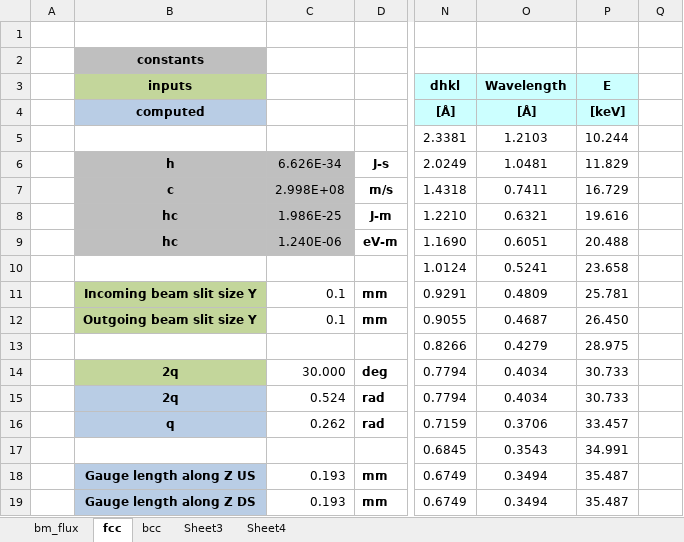
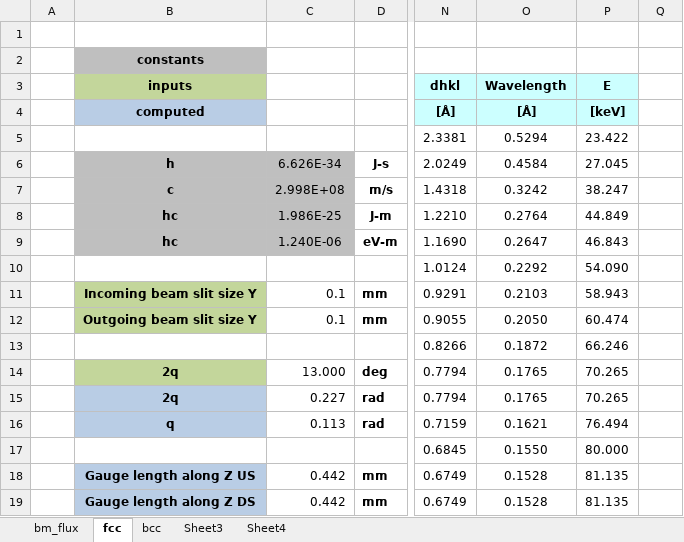
Before and after one commit to junspark/matlab_tools, an Excel workbook: edd-tools/EDD_calculations_material.xlsx, sheet fcc, drawn as a sheet; only a part is shown, gaps mark what is left out; values as stored, in another font and other column widths than the file's, no borders; charts and pictures not drawn; the diff covers the shown part only; the diff names each change by its address in the sheet, - before the commit and + after, or states it on an @@ line.

Commit message:
includes gauge length calculations
Former-commit-id: d774a02f92dbd51dc797cb71ffb0746b72d3eee5

```diff
--- a/edd-tools/EDD_calculations_material.xlsx (sheet fcc)
+++ b/edd-tools/EDD_calculations_material.xlsx (sheet fcc)
-O5 (Wavelength): 1.2103
+O5 (Wavelength): 0.5294
-P5 (E): 10.244
+P5 (E): 23.422
-O6 (Wavelength): 1.0481
+O6 (Wavelength): 0.4584
-P6 (E): 11.829
+P6 (E): 27.045
-O7 (Wavelength): 0.7411
+O7 (Wavelength): 0.3242
-P7 (E): 16.729
+P7 (E): 38.247
-O8 (Wavelength): 0.6321
+O8 (Wavelength): 0.2764
-P8 (E): 19.616
+P8 (E): 44.849
-O9 (Wavelength): 0.6051
+O9 (Wavelength): 0.2647
-P9 (E): 20.488
+P9 (E): 46.843
-O10 (Wavelength): 0.5241
+O10 (Wavelength): 0.2292
-P10 (E): 23.658
+P10 (E): 54.090
-O11 (Wavelength): 0.4809
+O11 (Wavelength): 0.2103
-P11 (E): 25.781
+P11 (E): 58.943
-O12 (Wavelength): 0.4687
+O12 (Wavelength): 0.2050
-P12 (E): 26.450
+P12 (E): 60.474
-O13 (Wavelength): 0.4279
+O13 (Wavelength): 0.1872
-P13 (E): 28.975
+P13 (E): 66.246
-C14: 30.000
+C14: 13.000
-O14:O15 (Wavelength): 0.4034
+O14:O15 (Wavelength): 0.1765
-P14:P15 (E): 30.733
+P14:P15 (E): 70.265
-C15: 0.524
+C15: 0.227
-C16: 0.262
+C16: 0.113
-O16 (Wavelength): 0.3706
+O16 (Wavelength): 0.1621
-P16 (E): 33.457
+P16 (E): 76.494
-O17 (Wavelength): 0.3543
+O17 (Wavelength): 0.1550
-P17 (E): 34.991
+P17 (E): 80.000
-C18:C19: 0.193
+C18:C19: 0.442
-O18:O19 (Wavelength): 0.3494
+O18:O19 (Wavelength): 0.1528
-P18:P19 (E): 35.487
+P18:P19 (E): 81.135
```
Also changed, not shown: 32 edited cells elsewhere in this sheet, charts or pictures, 1 other file.
